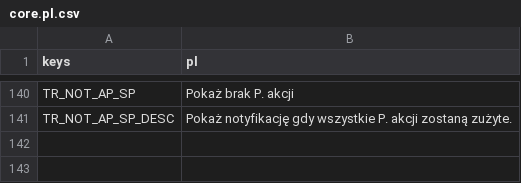
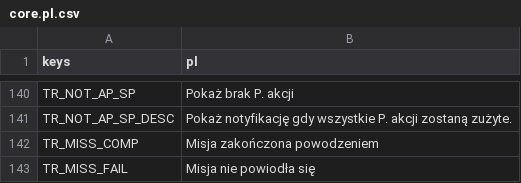
Before and after one commit to P1X-in/tanks-of-freedom-ii, a CSV file: assets/translations/core.pl.csv, drawn as a sheet; only a part is shown, gaps mark what is left out.

```diff
--- a/assets/translations/core.pl.csv
+++ b/assets/translations/core.pl.csv
@@ -141 +141,3 @@ TR_NOT_AP_SP,"Pokaż brak P. akcji"
 TR_NOT_AP_SP_DESC,"Pokaż notyfikację gdy wszystkie P. akcji zostaną zużyte."
+TR_MISS_COMP,"Misja zakończona powodzeniem"
+TR_MISS_FAIL,"Misja nie powiodła się"
```
Also changed, not shown: assets/translations/core.en.csv, 6 other files.
